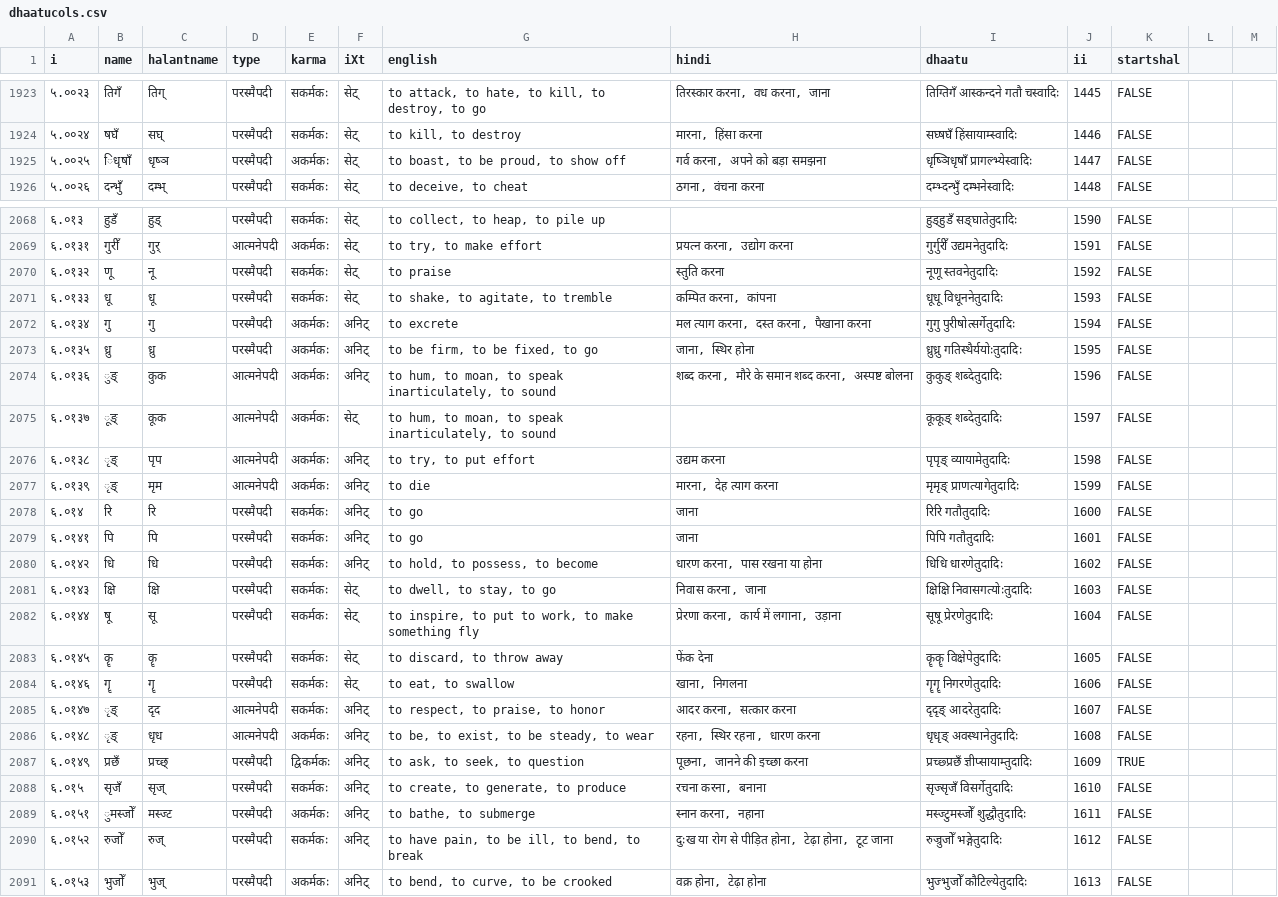
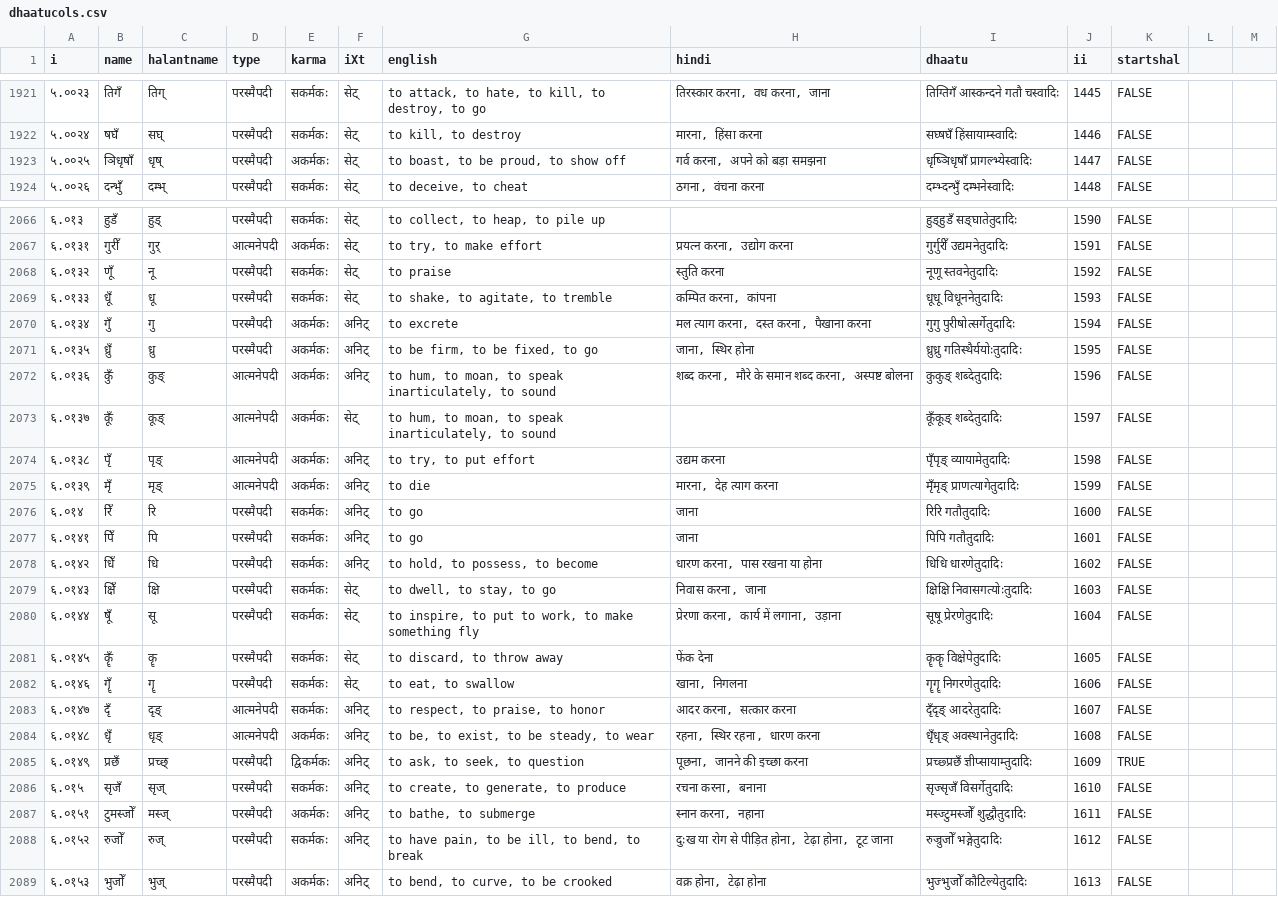
Before and after one commit to anuragr81/sanskrit_tools, a CSV file: panini/dhaatucols.csv, drawn as a sheet; only a part is shown, gaps mark what is left out; the diff covers the shown part only.

Commit message:
Proceeded to line 2144 on dhaatucols.

```diff
--- a/panini/dhaatucols.csv
+++ b/panini/dhaatucols.csv
@@ -1924,3 +1922,3 @@
 ५.००२४,षघँ,सघ्, परस्मैपदी, सकर्मकः,सेट्,"to kill, to destroy","मारना, हिंसा करना",सघ्षघँ हिंसायाम्स्वादिः,1446,FALSE
-५.००२५,िधृषाँ,धृष्ञ, परस्मैपदी, अकर्मकः,सेट्,"to boast, to be proud, to show off","गर्व करना, अपने को बड़ा समझना",धृष्ञिधृषाँ प्रागल्भ्येस्वादिः,1447,FALSE
+५.००२५,ञिधृषाँ,धृष्, परस्मैपदी, अकर्मकः,सेट्,"to boast, to be proud, to show off","गर्व करना, अपने को बड़ा समझना",धृष्ञिधृषाँ प्रागल्भ्येस्वादिः,1447,FALSE
 ५.००२६,दन्भुँ,दम्भ्, परस्मैपदी, सकर्मकः,सेट्,"to deceive, to cheat","ठगना, वंचना करना",दम्भ्दन्भुँ दम्भनेस्वादिः,1448,FALSE
@@ -2069,22 +2067,22 @@
 ६.०१३१,गुरीँ,गुर्, आत्मनेपदी, अकर्मकः,सेट्,"to try, to make effort","प्रयत्न करना, उद्योग करना",गुर्गुरीँ उद्यमनेतुदादिः,1591,FALSE
-६.०१३२,णू,नू, परस्मैपदी, सकर्मकः,सेट्,to praise,स्तुति करना,नूणू स्तवनेतुदादिः,1592,FALSE
-६.०१३३,धू,धू, परस्मैपदी, सकर्मकः,सेट्,"to shake, to agitate, to tremble","कम्पित करना, कांपना",धूधू विधूननेतुदादिः,1593,FALSE
-६.०१३४,गु,गु, परस्मैपदी, अकर्मकः,अनिट्,to excrete,"मल त्याग करना, दस्त करना, पैखाना करना",गुगु पुरीषोत्सर्गेतुदादिः,1594,FALSE
-६.०१३५,ध्रु,ध्रु, परस्मैपदी, अकर्मकः,अनिट्,"to be firm, to be fixed, to go","जाना, स्थिर होना",ध्रुध्रु गतिस्थैर्ययोःतुदादिः,1595,FALSE
-६.०१३६,ुङ्,कुक, आत्मनेपदी, अकर्मकः,अनिट्,"to hum, to moan, to speak inarticulately, to sound","शब्द करना, मौरे के समान शब्द करना, अस्पष्ट बोलना",कुकुङ् शब्देतुदादिः,1596,FALSE
-६.०१३७,ूङ्,कूक, आत्मनेपदी, अकर्मकः,सेट्,"to hum, to moan, to speak inarticulately, to sound",,कूकूङ् शब्देतुदादिः,1597,FALSE
-६.०१३८,ृङ्,पृप, आत्मनेपदी, अकर्मकः,अनिट्,"to try, to put effort",उद्यम करना,पृपृङ् व्यायामेतुदादिः,1598,FALSE
-६.०१३९,ृङ्,मृम, आत्मनेपदी, अकर्मकः,अनिट्,to die,"मारना, देह त्याग करना",मृमृङ् प्राणत्यागेतुदादिः,1599,FALSE
-६.०१४,रि,रि, परस्मैपदी, सकर्मकः,अनिट्,to go,जाना,रिरि गतौतुदादिः,1600,FALSE
-६.०१४१,पि,पि, परस्मैपदी, सकर्मकः,अनिट्,to go,जाना,पिपि गतौतुदादिः,1601,FALSE
-६.०१४२,धि,धि, परस्मैपदी, सकर्मकः,अनिट्,"to hold, to possess, to become","धारण करना, पास रखना या होना",धिधि धारणेतुदादिः,1602,FALSE
-६.०१४३,क्षि,क्षि, परस्मैपदी, सकर्मकः,सेट्,"to dwell, to stay, to go","निवास करना, जाना",क्षिक्षि निवासगत्योःतुदादिः,1603,FALSE
-६.०१४४,षू,सू, परस्मैपदी, सकर्मकः,सेट्,"to inspire, to put to work, to make something fly","प्रेरणा करना, कार्य में लगाना, उड़ाना",सूषू प्रेरणेतुदादिः,1604,FALSE
-६.०१४५,कॄ,कॄ, परस्मैपदी, सकर्मकः,सेट्,"to discard, to throw away",फेंक देना,कॄकॄ विक्षेपेतुदादिः,1605,FALSE
-६.०१४६,गॄ,गॄ, परस्मैपदी, सकर्मकः,सेट्,"to eat, to swallow","खाना, निगलना",गॄगॄ निगरणेतुदादिः,1606,FALSE
-६.०१४७,ृङ्,दृद, आत्मनेपदी, सकर्मकः,अनिट्,"to respect, to praise, to honor","आदर करना, सत्कार करना",दृदृङ् आदरेतुदादिः,1607,FALSE
-६.०१४८,ृङ्,धृध, आत्मनेपदी, अकर्मकः,अनिट्,"to be, to exist, to be steady, to wear","रहना, स्थिर रहना, धारण करना",धृधृङ् अवस्थानेतुदादिः,1608,FALSE
+६.०१३२,णूँ,नू, परस्मैपदी, सकर्मकः,सेट्,to praise,स्तुति करना,नूणू स्तवनेतुदादिः,1592,FALSE
+६.०१३३,धूँ,धू, परस्मैपदी, सकर्मकः,सेट्,"to shake, to agitate, to tremble","कम्पित करना, कांपना",धूधू विधूननेतुदादिः,1593,FALSE
+६.०१३४,गुँ,गु, परस्मैपदी, अकर्मकः,अनिट्,to excrete,"मल त्याग करना, दस्त करना, पैखाना करना",गुगु पुरीषोत्सर्गेतुदादिः,1594,FALSE
+६.०१३५,ध्रुँ,ध्रु, परस्मैपदी, अकर्मकः,अनिट्,"to be firm, to be fixed, to go","जाना, स्थिर होना",ध्रुध्रु गतिस्थैर्ययोःतुदादिः,1595,FALSE
+६.०१३६,कुँ,कुङ्, आत्मनेपदी, अकर्मकः,अनिट्,"to hum, to moan, to speak inarticulately, to sound","शब्द करना, मौरे के समान शब्द करना, अस्पष्ट बोलना",कुकुङ् शब्देतुदादिः,1596,FALSE
+६.०१३७,कूँ,कूङ्, आत्मनेपदी, अकर्मकः,सेट्,"to hum, to moan, to speak inarticulately, to sound",,कूँकूङ् शब्देतुदादिः,1597,FALSE
+६.०१३८,पृँ,पृङ्, आत्मनेपदी, अकर्मकः,अनिट्,"to try, to put effort",उद्यम करना,पृँपृङ् व्यायामेतुदादिः,1598,FALSE
+६.०१३९,मृँ,मृङ्, आत्मनेपदी, अकर्मकः,अनिट्,to die,"मारना, देह त्याग करना",मृँमृङ् प्राणत्यागेतुदादिः,1599,FALSE
+६.०१४,रिँ,रि, परस्मैपदी, सकर्मकः,अनिट्,to go,जाना,रिरि गतौतुदादिः,1600,FALSE
+६.०१४१,पिँ,पि, परस्मैपदी, सकर्मकः,अनिट्,to go,जाना,पिपि गतौतुदादिः,1601,FALSE
+६.०१४२,धिँ,धि, परस्मैपदी, सकर्मकः,अनिट्,"to hold, to possess, to become","धारण करना, पास रखना या होना",धिधि धारणेतुदादिः,1602,FALSE
+६.०१४३,क्षिँ,क्षि, परस्मैपदी, सकर्मकः,सेट्,"to dwell, to stay, to go","निवास करना, जाना",क्षिक्षि निवासगत्योःतुदादिः,1603,FALSE
+६.०१४४,षूँ,सू, परस्मैपदी, सकर्मकः,सेट्,"to inspire, to put to work, to make something fly","प्रेरणा करना, कार्य में लगाना, उड़ाना",सूषू प्रेरणेतुदादिः,1604,FALSE
+६.०१४५,कॄँ,कॄ, परस्मैपदी, सकर्मकः,सेट्,"to discard, to throw away",फेंक देना,कॄकॄ विक्षेपेतुदादिः,1605,FALSE
+६.०१४६,गॄँ,गॄ, परस्मैपदी, सकर्मकः,सेट्,"to eat, to swallow","खाना, निगलना",गॄगॄ निगरणेतुदादिः,1606,FALSE
+६.०१४७,दृँ,दृङ्, आत्मनेपदी, सकर्मकः,अनिट्,"to respect, to praise, to honor","आदर करना, सत्कार करना",दृँदृङ् आदरेतुदादिः,1607,FALSE
+६.०१४८,धृँ,धृङ्, आत्मनेपदी, अकर्मकः,अनिट्,"to be, to exist, to be steady, to wear","रहना, स्थिर रहना, धारण करना",धृँधृङ् अवस्थानेतुदादिः,1608,FALSE
 ६.०१४९,प्रछँ,प्रच्छ्, परस्मैपदी, द्विकर्मकः,अनिट्,"to ask, to seek, to question","पूछना, जानने की इच्छा करना",प्रच्छ्प्रछँ ज्ञीप्सायाम्तुदादिः,1609,TRUE
 ६.०१५,सृजँ,सृज्, परस्मैपदी, सकर्मकः,अनिट्,"to create, to generate, to produce","रचना करना, बनाना",सृज्सृजँ विसर्गेतुदादिः,1610,FALSE
-६.०१५१,ुमस्जोँ,मस्ज्ट, परस्मैपदी, अकर्मकः,अनिट्,"to bathe, to submerge","स्नान करना, नहाना",मस्ज्टुमस्जोँ शुद्धौतुदादिः,1611,FALSE
+६.०१५१,टुमस्जोँ,मस्ज्, परस्मैपदी, अकर्मकः,अनिट्,"to bathe, to submerge","स्नान करना, नहाना",मस्ज्टुमस्जोँ शुद्धौतुदादिः,1611,FALSE
 ६.०१५२,रुजोँ,रुज्, परस्मैपदी, सकर्मकः,अनिट्,"to have pain, to be ill, to bend, to break","दुःख या रोग से पीड़ित होना, टेढ़ा होना, टूट जाना",रुज्रुजोँ भङ्गेतुदादिः,1612,FALSE
```
Also changed, not shown: 2 removed rows and 105 edited cells elsewhere in this file.
